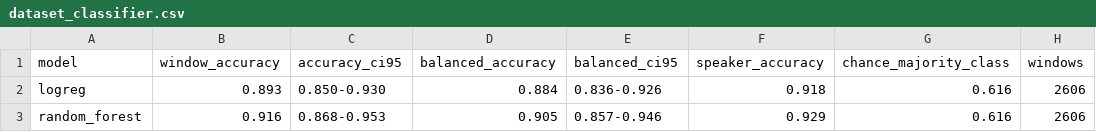
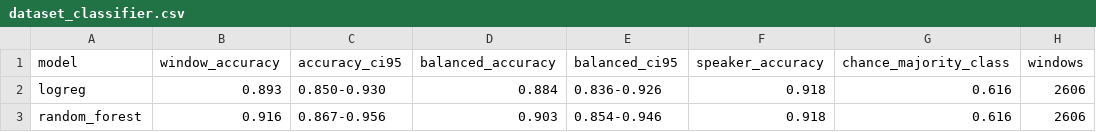
Before and after one commit to Shivaan2007/neurovoice, a CSV file: results/dataset_classifier.csv, drawn as a sheet; only a part is shown; the diff names each change by its address in the sheet, - before the commit and + after, or states it on an @@ line.

```diff
--- a/results/dataset_classifier.csv
+++ b/results/dataset_classifier.csv
-C3 (accuracy_ci95): 0.868-0.953
+C3 (accuracy_ci95): 0.867-0.956
-D3 (balanced_accuracy): 0.905
+D3 (balanced_accuracy): 0.903
-E3 (balanced_ci95): 0.857-0.946
+E3 (balanced_ci95): 0.854-0.946
-F3 (speaker_accuracy): 0.929
+F3 (speaker_accuracy): 0.918
```
Also changed, not shown: results/uci_leakage.csv, 4 other files.
